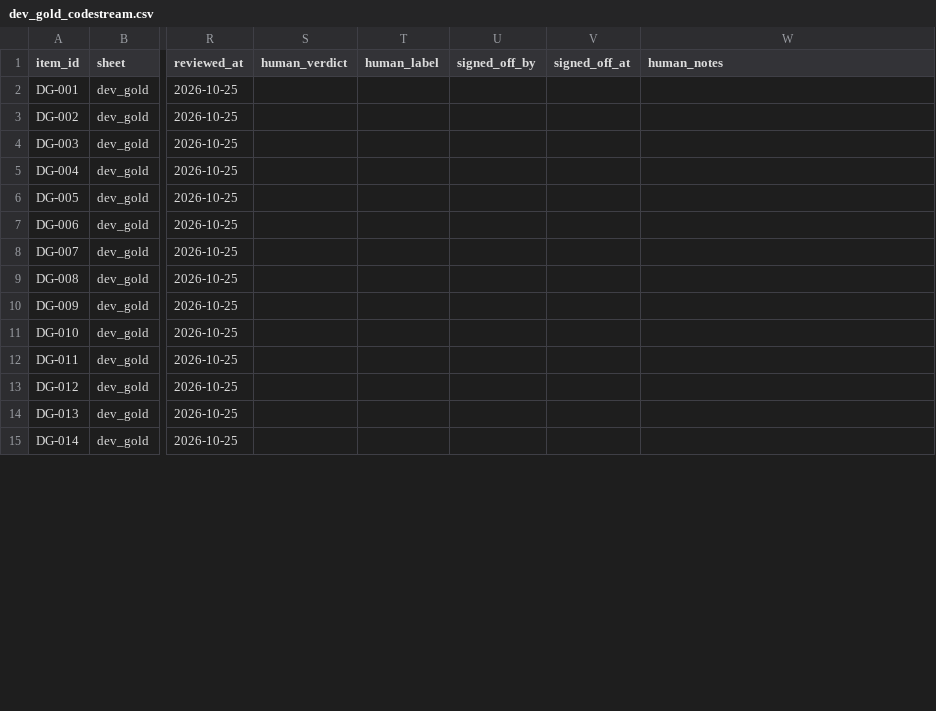
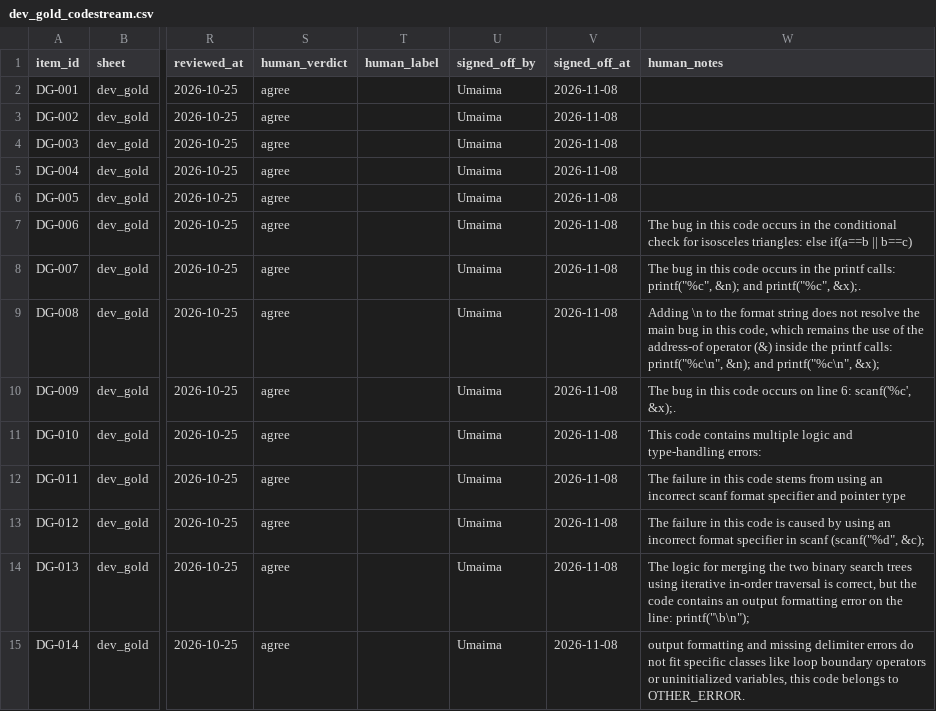
Before and after one commit to Rayaan-Raza/TraceLearn, a CSV file: data/misconception_dataset/review/model_prereview/dev_gold_codestream.csv, drawn as a sheet; only a part is shown, gaps mark what is left out; the diff covers the shown part only; the diff names each change by its address in the sheet, - before the commit and + after, or states it on an @@ line.

Commit message:
data(review): first sign-off round, 135 rows signed by Umaima
Signed on the blind sign-off page: CodeStream weak 8, PROGPedia weak 63,
dev-gold 30 + 17, IID 17. apply_prereview_signoff.py produced 64
confirmations, 42 relabels, 29 new human dev-gold rows (tier1d, re-
executed in the sandbox), and the first human LF audits (pg-3 44/63,
lf_loop_boundary 5/16, lf_array_bounds 6/12, lf_off_by_one 5/8,
lf_int_overflow 8/10, repair-verified 11/11).

Checked with a re-merge (outputs not committed; the next retrain
belongs with the model work): MERGE PASS, G7 clean, dev-gold 67 rows
all certain (>= 60 target met), test_iid 36 rows all human.

First IID score on human labels (logged in holdout_evaluations.jsonl):
full macro-F1 0.335 / accuracy 0.556, best 0.303 / 0.500. All 11
OTHER_ERROR rows are missed.

45 of 135 labels were changed after the model's answer was revealed
(pre-reveal agreement 56% on the PROGPedia weak sheet), so the unsigned
weak rows were not accepted on the model's word. Gold still needs the
blind 4-rater forms. signoff_findings_2026-11-08.md lists the details
and four rows to double-check.

```diff
--- a/data/misconception_dataset/review/model_prereview/dev_gold_codestream.csv
+++ b/data/misconception_dataset/review/model_prereview/dev_gold_codestream.csv
-S2:S15 (human_verdict): (empty)
+S2:S15 (human_verdict): agree
-U2:U15 (signed_off_by): (empty)
+U2:U15 (signed_off_by): Umaima
-V2:V15 (signed_off_at): (empty)
+V2:V15 (signed_off_at): 2026-11-08
-W7 (human_notes): (empty)
+W7 (human_notes): The bug in this code occurs in the conditional check for isosceles triangles: else if(a==b || b==c)
-W8 (human_notes): (empty)
+W8 (human_notes): The bug in this code occurs in the printf calls: printf("%c", &n); and printf("%c", &x);.
-W9 (human_notes): (empty)
+W9 (human_notes): Adding \n to the format string does not resolve the main bug in this code, which remains the use of the address-of operator (&) inside the printf calls: printf("%c\n", &n); and printf("%c\n", &x);
-W10 (human_notes): (empty)
+W10 (human_notes): The bug in this code occurs on line 6: scanf('%c', &x);.
-W11 (human_notes): (empty)
+W11 (human_notes): This code contains multiple logic and type-handling errors:
-W12 (human_notes): (empty)
+W12 (human_notes): The failure in this code stems from using an incorrect scanf format specifier and pointer type
-W13 (human_notes): (empty)
+W13 (human_notes): The failure in this code is caused by using an incorrect format specifier in scanf (scanf("%d", &c);
-W14 (human_notes): (empty)
+W14 (human_notes): The logic for merging the two binary search trees using iterative in-order traversal is correct, but the code contains an output formatting error on the line: printf("\b\n");
-W15 (human_notes): (empty)
+W15 (human_notes): output formatting and missing delimiter errors do not fit specific classes like loop boundary operators or uninitialized variables, this code belongs to OTHER_ERROR.
```
Also changed, not shown: 65 edited cells elsewhere in this file, data/misconception_dataset/annotations/lf_audits.csv, data/misconception_dataset/review/model_prereview/dev_gold_progpedia.csv, 8 other files.
